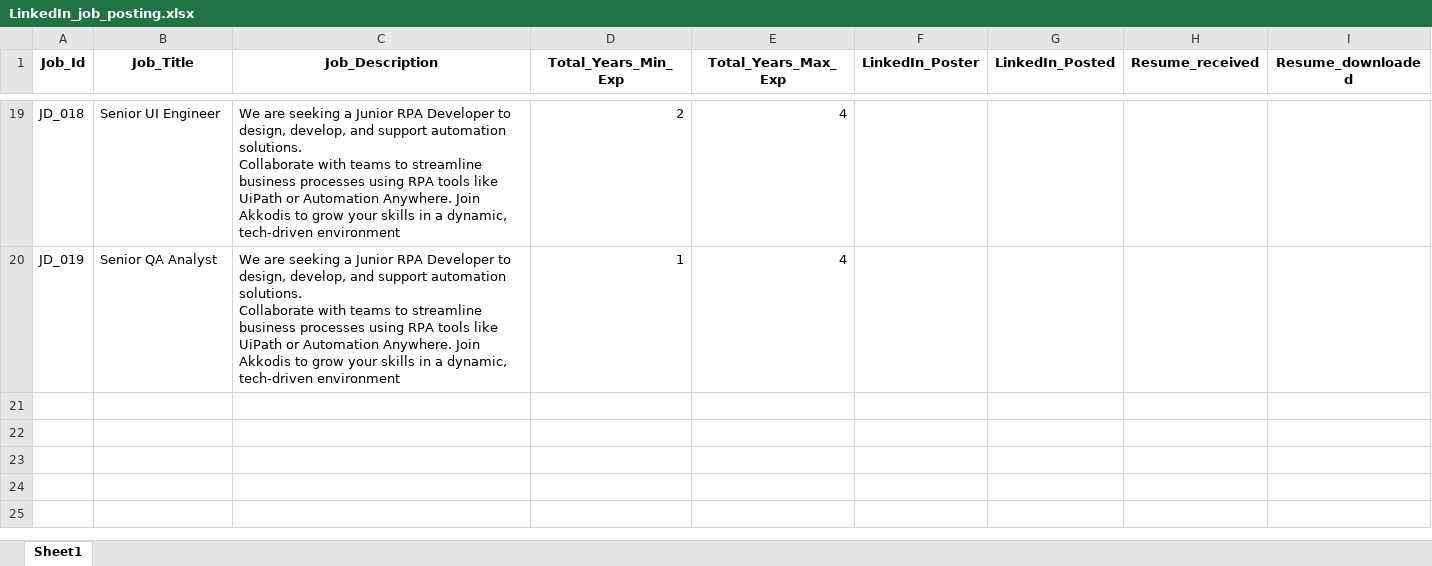
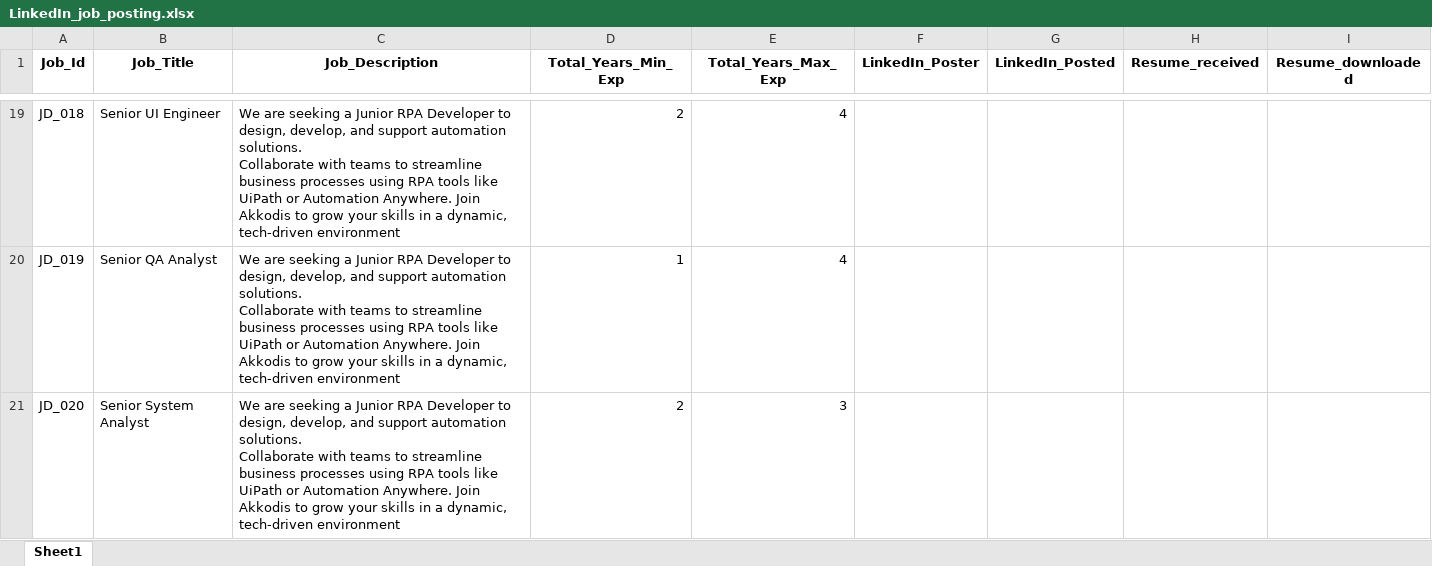
Before and after one commit to M-P-Mohanty/LinkedIn_Automation, an Excel workbook: LinkedIn_job_posting.xlsx, sheet Sheet1, drawn as a sheet; only a part is shown, gaps mark what is left out; values as stored, in another font and other column widths than the file's, no borders; ↵ is a line break in a cell; the diff names each change by its address in the sheet, - before the commit and + after, or states it on an @@ line.

Commit message:
Add Job Posting with Job_Id=JD_020

```diff
--- a/LinkedIn_job_posting.xlsx (sheet Sheet1)
+++ b/LinkedIn_job_posting.xlsx (sheet Sheet1)
+row 21: JD_020 | Senior System Analyst | We are seeking a Junior RPA Developer to design, develop, and support automation solutions. ↵ Collaborate with teams to streamline business processes using RPA tools like UiPath or Automation Anywhere. Join Akkodis to grow your skills in a dynamic, tech-driven environment | 2 | 3
```
